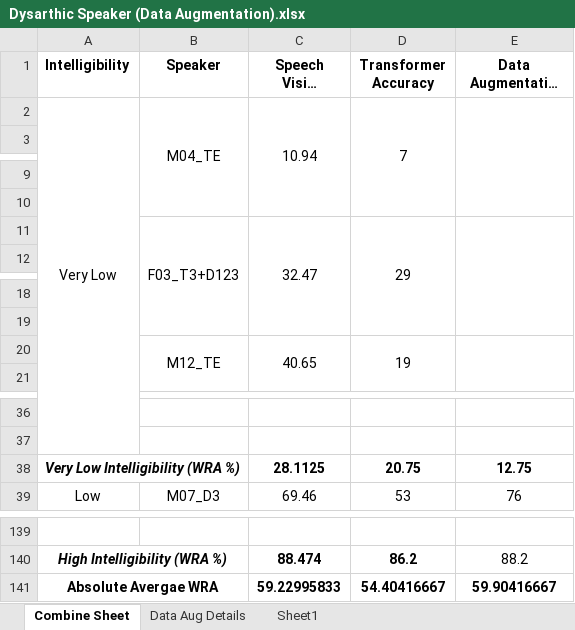
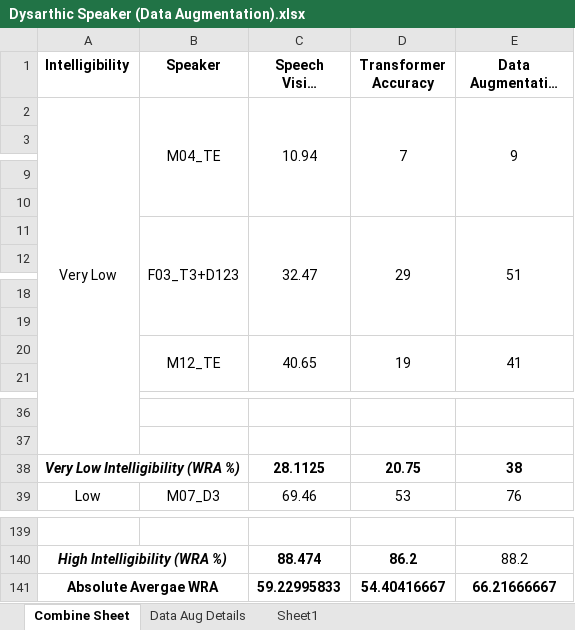
Before and after one commit to dshah1901/P4P-Transformer-ASR-for-Dysarthric-Spech, an Excel workbook: Dysarthic Speaker (Data Augmentation).xlsx, sheet Combine Sheet, drawn as a sheet; only a part is shown, gaps mark what is left out; long unchanged cells end in …; values as stored, in another font and other column widths than the file's, no borders; the diff names each change by its address in the sheet, - before the commit and + after, or states it on an @@ line.

```diff
--- a/Dysarthic Speaker (Data Augmentation).xlsx (sheet Combine Sheet)
+++ b/Dysarthic Speaker (Data Augmentation).xlsx (sheet Combine Sheet)
-E2 (Data Augmentation Accuracy): (empty)
+E2 (Data Augmentation Accuracy): 9
-E11 (Data Augmentation Accuracy): (empty)
+E11 (Data Augmentation Accuracy): 51
-E20 (Data Augmentation Accuracy): (empty)
+E20 (Data Augmentation Accuracy): 41
-E38 (Data Augmentation Accuracy): 12.75
+E38 (Data Augmentation Accuracy): 38
-E141 (Data Augmentation Accuracy): 59.90416667
+E141 (Data Augmentation Accuracy): 66.21666667
```
Also changed, not shown: sheet Sheet1, sheet Data Aug Details, formulas that keep their value, charts or pictures, ASR Results.xlsx, Epoch Accuracy.xlsx, 3 other files.
